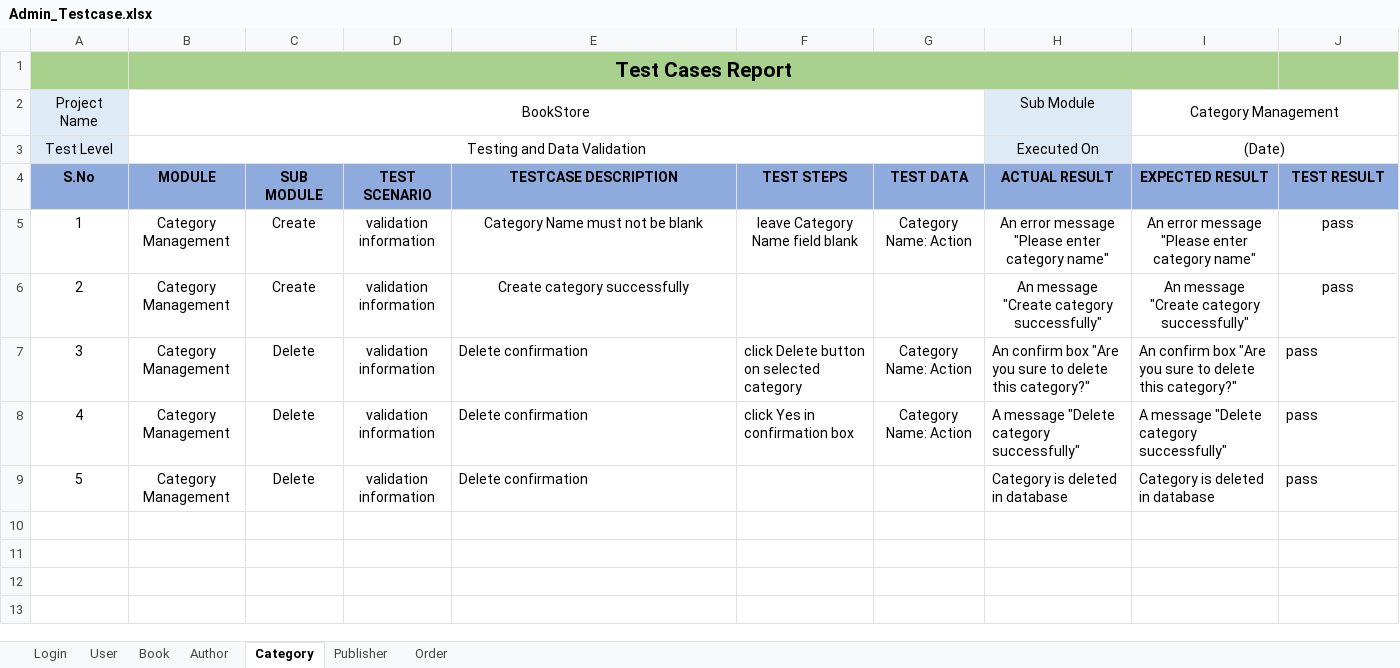
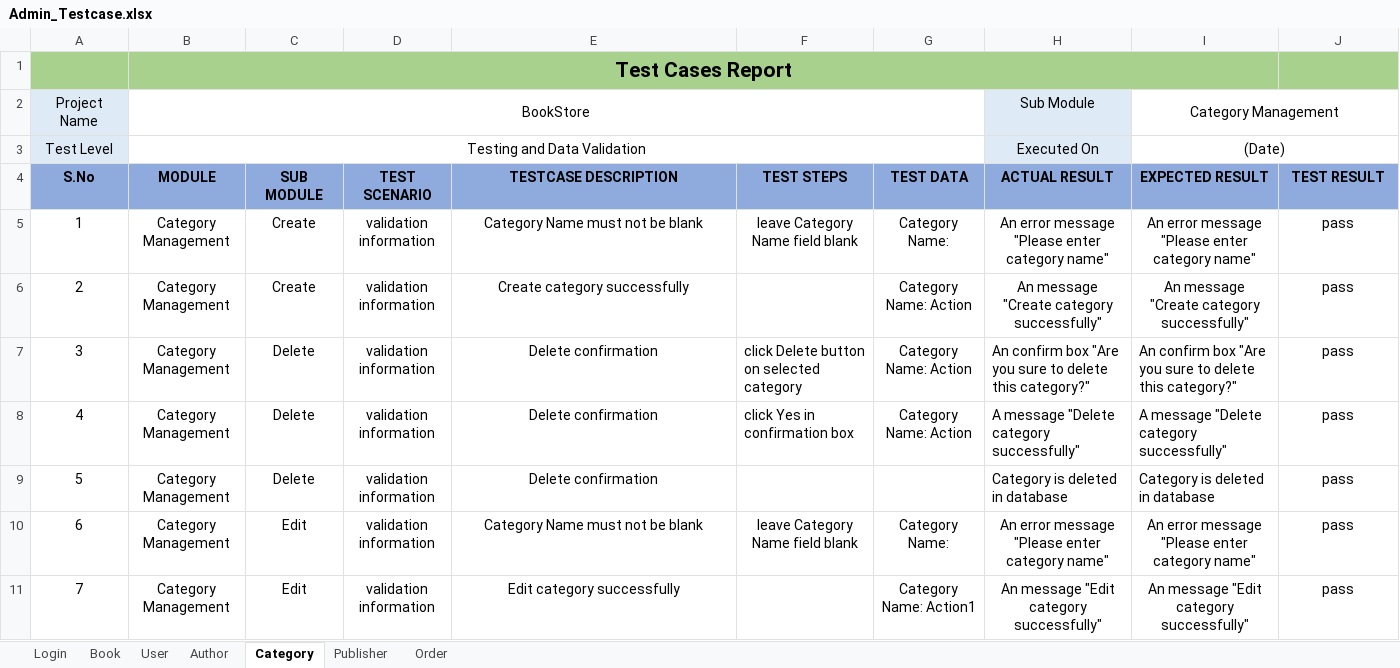
Before and after one commit to Tung1504/bookstore, an Excel workbook: document/Admin_Testcase.xlsx, sheet Category, drawn as a sheet; values as stored, in another font and other column widths than the file's, no borders; the diff names each change by its address in the sheet, - before the commit and + after, or states it on an @@ line.

Commit message:
add documents, fix admin/book

```diff
--- a/document/Admin_Testcase.xlsx (sheet Category)
+++ b/document/Admin_Testcase.xlsx (sheet Category)
@@ sheet tab order changed: Login | Book | User | Author | Category | Publisher | Order @@
-G5 (TEST DATA): Category Name: Action
+G5 (TEST DATA): Category Name:
-G6 (TEST DATA): (empty)
+G6 (TEST DATA): Category Name: Action
-E7:E9 alignment: left
+E7:E9 alignment: center
-J7:J9 alignment: left
+J7:J9 alignment: center
+row 10: 6 | Category Management | Edit | validation information | Category Name must not be blank | leave Category Name field blank | Category Name: | An error message "Please enter category name" | An error message "Please enter category name" | pass
+row 11: 7 | Category Management | Edit | validation information | Edit category successfully |  | Category Name: Action1 | An message "Edit category successfully" | An message "Edit category successfully" | pass
```
Also changed, not shown: sheet Book, sheet Publisher, sheet Author, sheet User, sheet Login, document/Client_Testcase.xlsx, 25 other files.
